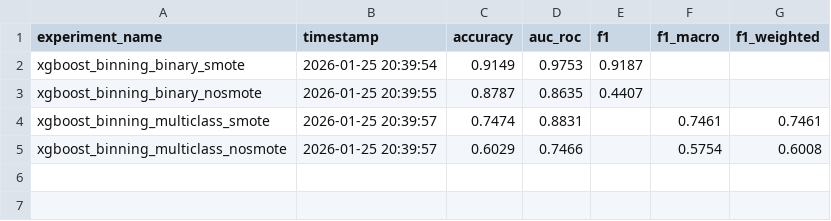
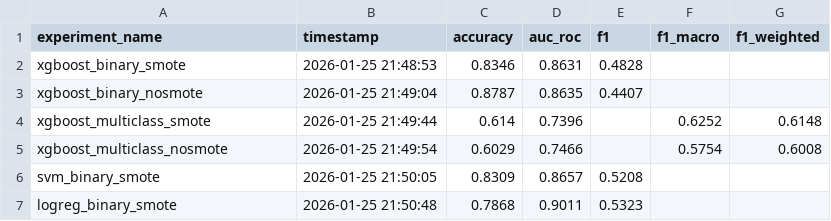
Before and after one commit to cherdon/ICT606_XAI, a CSV file: experiment_results/all_experiments.csv, drawn as a sheet.

```diff
--- a/experiment_results/all_experiments.csv
+++ b/experiment_results/all_experiments.csv
@@ -1,5 +1,7 @@
 experiment_name,timestamp,accuracy,auc_roc,f1,f1_macro,f1_weighted
-xgboost_binning_binary_smote,2026-01-25 20:39:54,0.9149,0.9753,0.9187,,
-xgboost_binning_binary_nosmote,2026-01-25 20:39:55,0.8787,0.8635,0.4407,,
-xgboost_binning_multiclass_smote,2026-01-25 20:39:57,0.7474,0.8831,,0.7461,0.7461
-xgboost_binning_multiclass_nosmote,2026-01-25 20:39:57,0.6029,0.7466,,0.5754,0.6008
+xgboost_binary_smote,2026-01-25 21:48:53,0.8346,0.8631,0.4828,,
+xgboost_binary_nosmote,2026-01-25 21:49:04,0.8787,0.8635,0.4407,,
+xgboost_multiclass_smote,2026-01-25 21:49:44,0.614,0.7396,,0.6252,0.6148
+xgboost_multiclass_nosmote,2026-01-25 21:49:54,0.6029,0.7466,,0.5754,0.6008
+svm_binary_smote,2026-01-25 21:50:05,0.8309,0.8657,0.5208,,
+logreg_binary_smote,2026-01-25 21:50:48,0.7868,0.9011,0.5323,,
```
Also changed, not shown: 30 other files.
